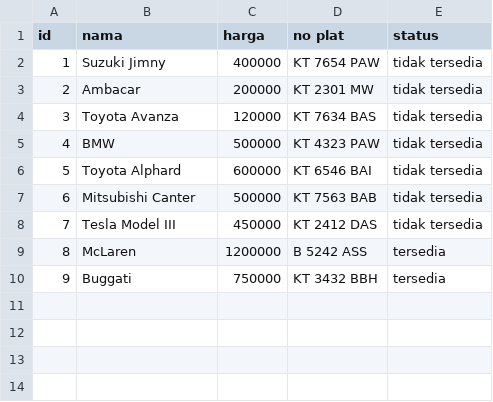
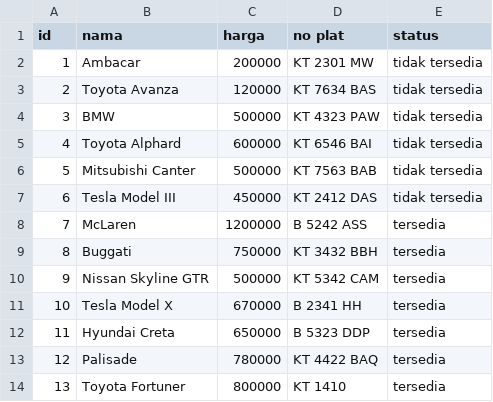
Before and after one commit to PA-DDP-Kelompok-10/PA-DDP, a CSV file: cars.csv, drawn as a sheet; removed rows and columns are numbered as before the commit, all else as after; the diff names each change by its address in the sheet, - before the commit and + after, or states it on an @@ line.

Commit message:
Update cars.csv

```diff
--- a/cars.csv
+++ b/cars.csv
-row 2: 1 | Suzuki Jimny | 400000 | KT 7654 PAW | tidak tersedia
@@ column A (id) renumbered between rows 2 and 9 @@
+row 10: 9 | Nissan Skyline GTR | 500000 | KT 5342 CAM | tersedia
+row 11: 10 | Tesla Model X | 670000 | B 2341 HH | tersedia
+row 12: 11 | Hyundai Creta | 650000 | B 5323 DDP | tersedia
+row 13: 12 | Palisade | 780000 | KT 4422 BAQ | tersedia
+row 14: 13 | Toyota Fortuner | 800000 | KT 1410 | tersedia
```
